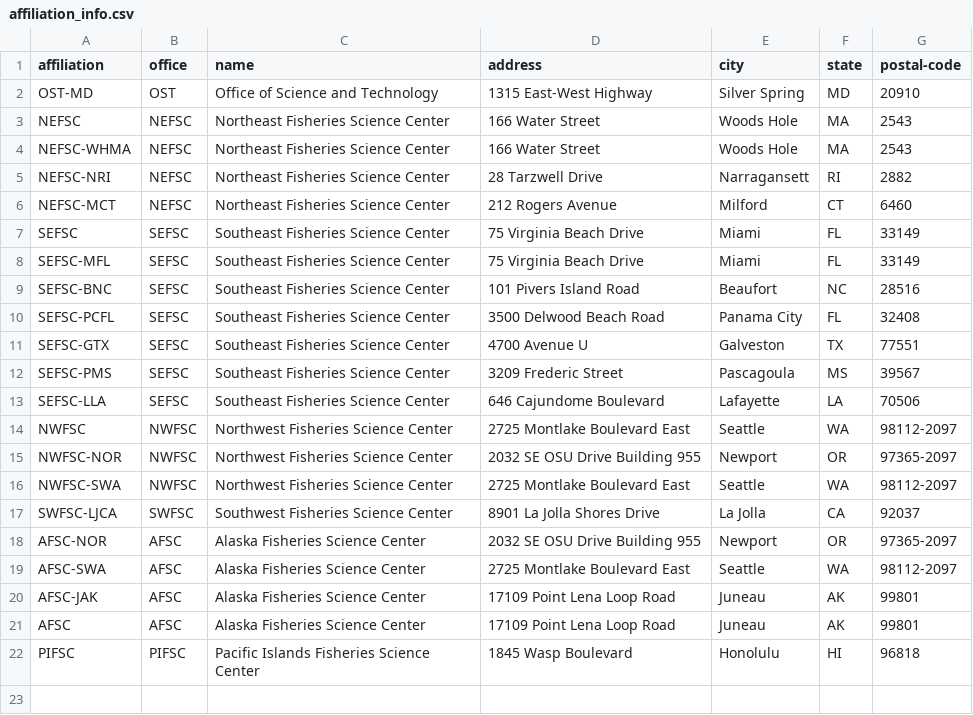
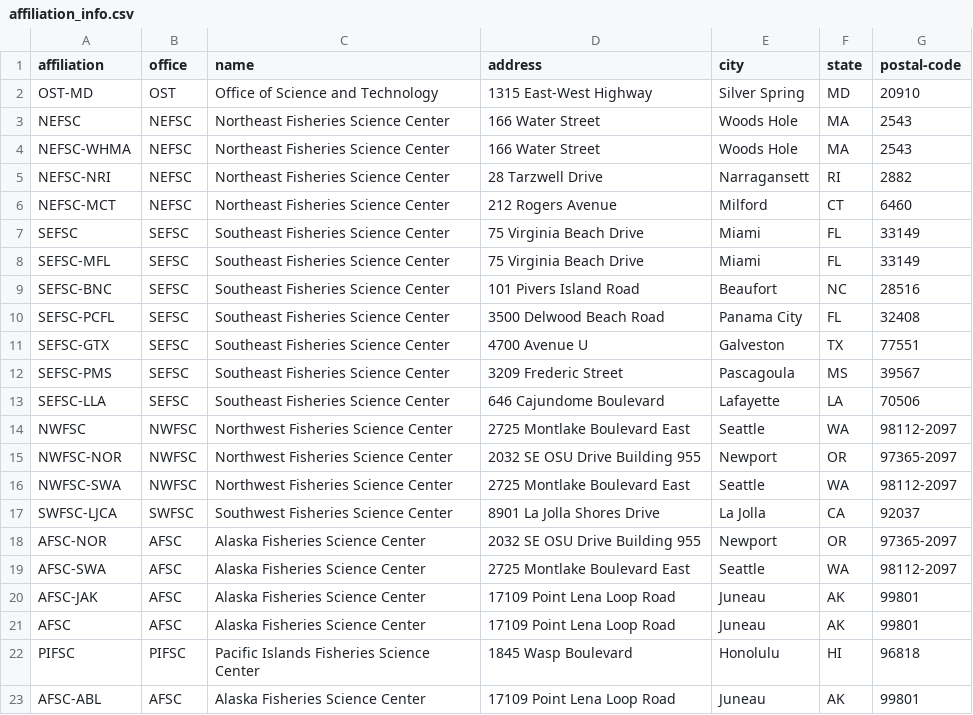
Before and after one commit to nmfs-ost/asar, a CSV file: inst/resources/affiliation_info.csv, drawn as a sheet.

Commit message:
Add typical designation for AFSC lab name

```diff
--- a/inst/resources/affiliation_info.csv
+++ b/inst/resources/affiliation_info.csv
@@ -22 +22,2 @@ AFSC,AFSC,Alaska Fisheries Science Center,17109 Point Lena Loop Road,Juneau,AK,9
 PIFSC,PIFSC,Pacific Islands Fisheries Science Center,1845 Wasp Boulevard,Honolulu,HI,96818
+AFSC-ABL,AFSC,Alaska Fisheries Science Center,17109 Point Lena Loop Road,Juneau,AK,99801
```
